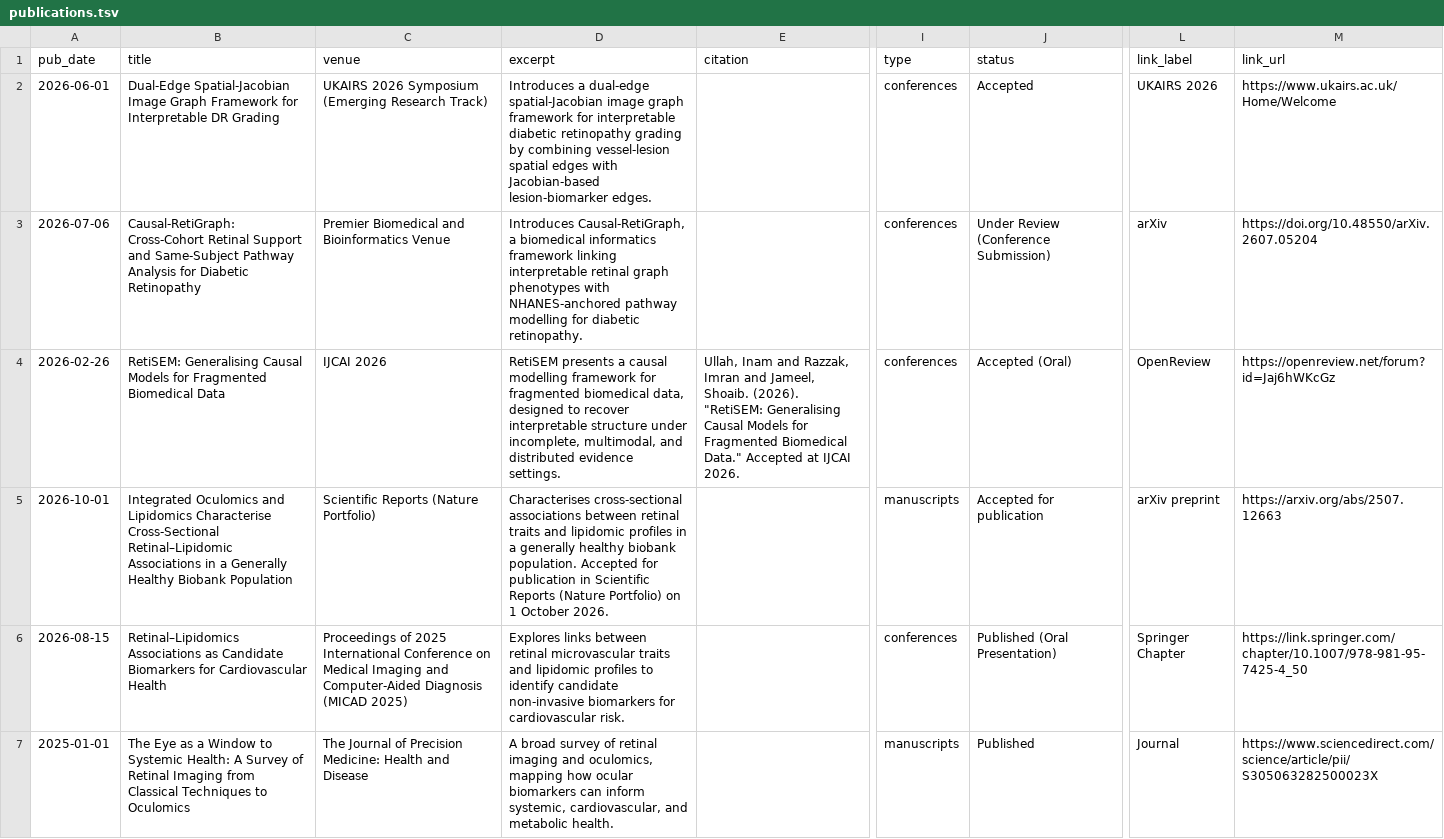
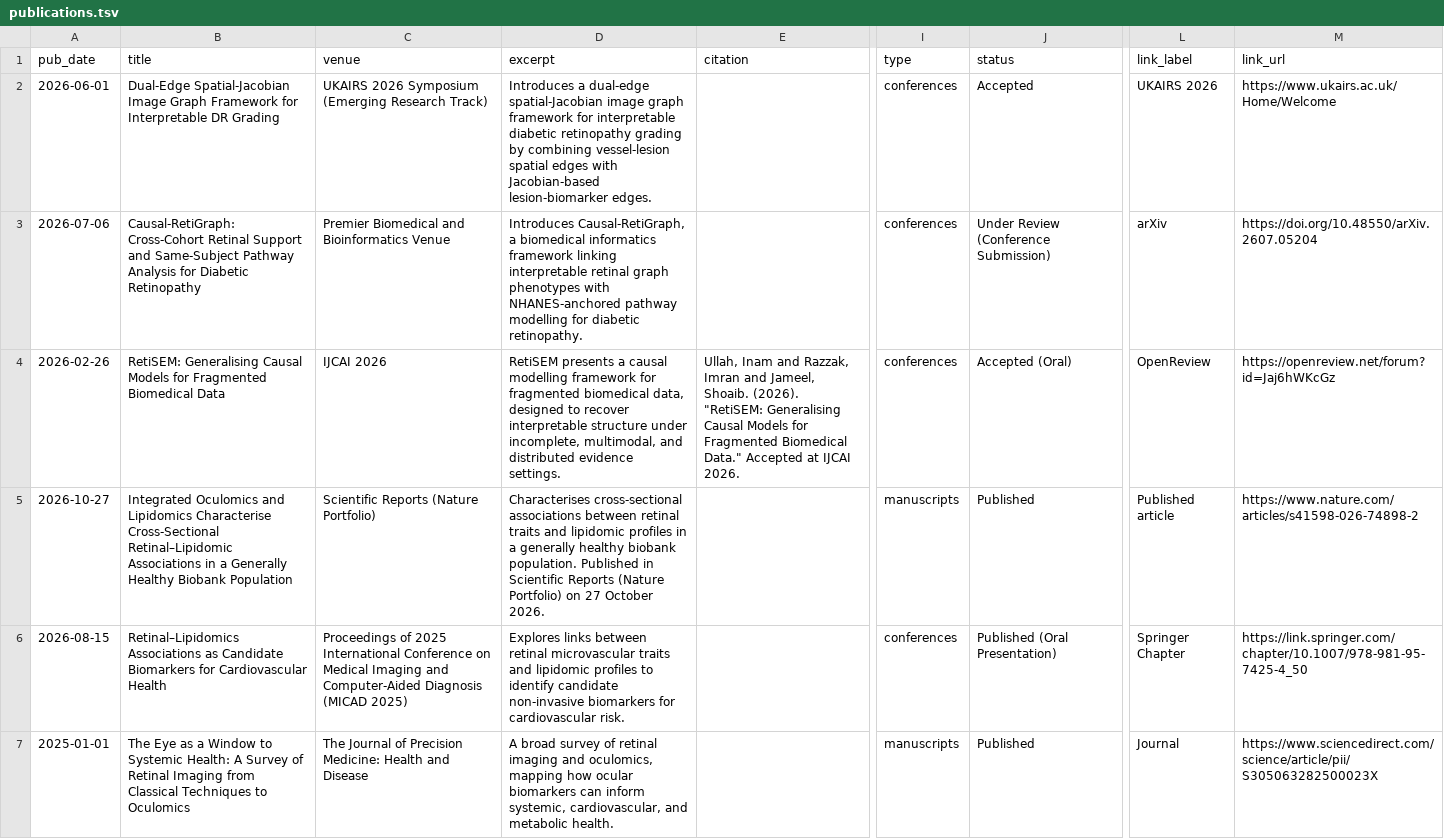
Before and after one commit to Inamullah-Colab/Inamullah-Colab.github.io, a TSV file: markdown_generator/publications.tsv, drawn as a sheet; only a part is shown, gaps mark what is left out; the diff names each change by its address in the sheet, - before the commit and + after, or states it on an @@ line.

Commit message:
Link published Scientific Reports paper across profile and CV

```diff
--- a/markdown_generator/publications.tsv
+++ b/markdown_generator/publications.tsv
-A5 (pub_date): 2026-10-01
+A5 (pub_date): 2026-10-27
-D5 (excerpt): …biobank population. Accepted for publication in Scientific Reports (Nature Portfolio) on 1 October 2026.
+D5 (excerpt): …biobank population. Published in Scientific Reports (Nature Portfolio) on 27 October 2026.
-J5 (status): Accepted for publication
+J5 (status): Published
-L5 (link_label): arXiv preprint
+L5 (link_label): Published article
-M5 (link_url): https://arxiv.org/abs/2507.12663
+M5 (link_url): https://www.nature.com/articles/s41598-026-74898-2
```
Also changed, not shown: 7 other files.
